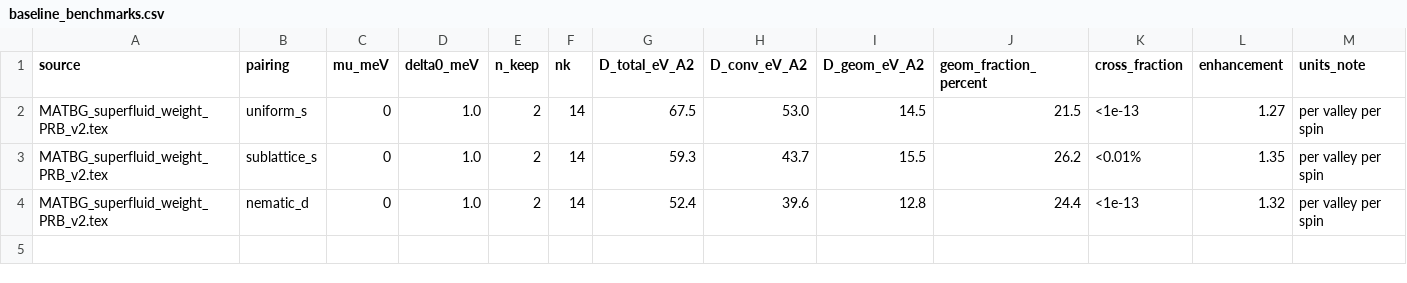
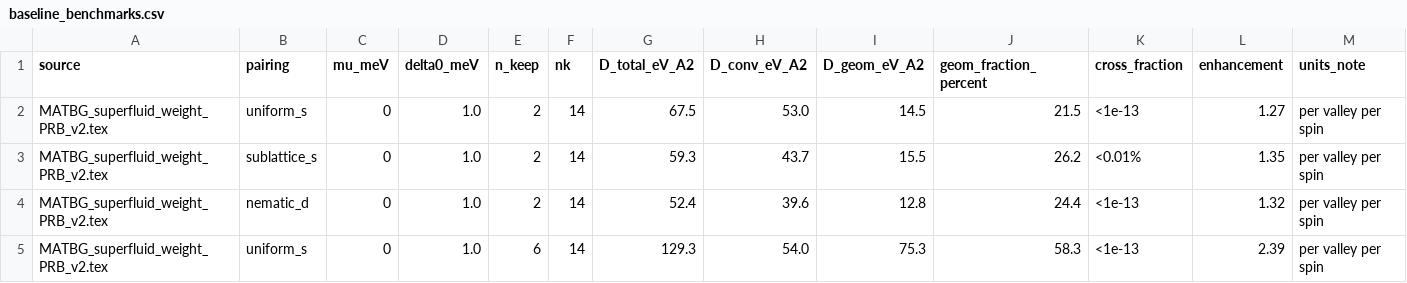
Before and after one commit to JackZH26/MATBG, a CSV file: data/processed/baseline_benchmarks.csv, drawn as a sheet.

Commit message:
Add unit conversion and baseline audit

```diff
--- a/data/processed/baseline_benchmarks.csv
+++ b/data/processed/baseline_benchmarks.csv
@@ -4 +4,2 @@ MATBG_superfluid_weight_PRB_v2.tex,sublattice_s,0,1.0,2,14,59.3,43.7,15.5,26.2,<
 MATBG_superfluid_weight_PRB_v2.tex,nematic_d,0,1.0,2,14,52.4,39.6,12.8,24.4,<1e-13,1.32,per valley per spin
+MATBG_superfluid_weight_PRB_v2.tex,uniform_s,0,1.0,6,14,129.3,54.0,75.3,58.3,<1e-13,2.39,per valley per spin
```
Also changed, not shown: 23 other files.
